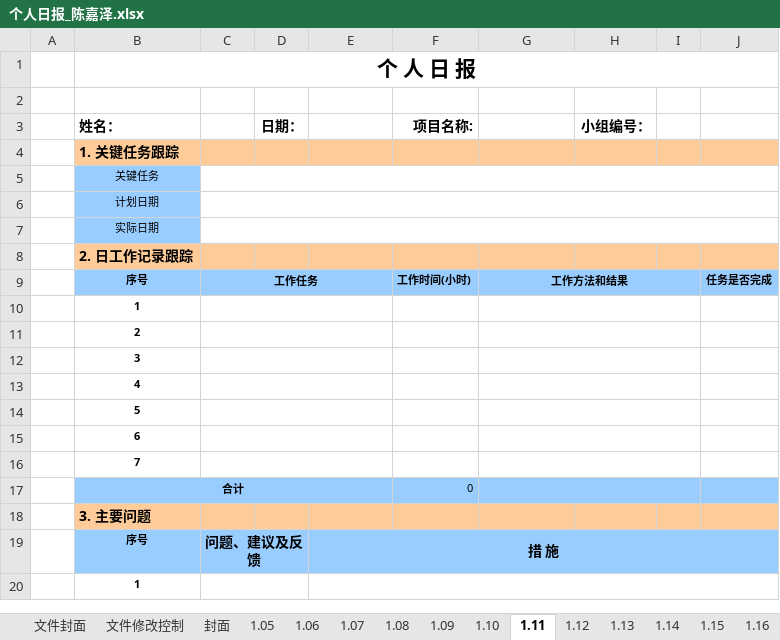
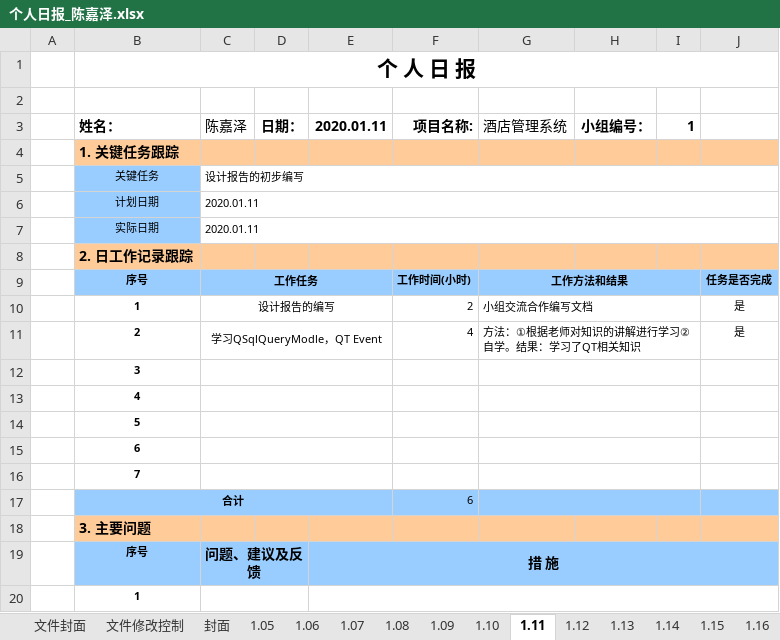
Before and after one commit to st2eam/-Rookie-mutual-carry, an Excel workbook: 学生提交材料/个人日报/个人日报_陈嘉泽.xlsx, sheet 1.11, drawn as a sheet; only a part is shown; values as stored, in another font and other column widths than the file's, no borders; charts and pictures not drawn; removed rows and columns are numbered as before the commit, all else as after; the diff names each change by its address in the sheet, - before the commit and + after, or states it on an @@ line.

Commit message:
Add files via upload

```diff
--- a/学生提交材料/个人日报/个人日报_陈嘉泽.xlsx (sheet 1.11)
+++ b/学生提交材料/个人日报/个人日报_陈嘉泽.xlsx (sheet 1.11)
-C3: (empty)
+C3: 陈嘉泽
-E3: (empty)
+E3: 2020.01.11
-G3: (empty)
+G3: 酒店管理系统
-I3: (empty)
+I3: 1
-C5 (陈嘉泽): (empty)
+C5 (陈嘉泽): 设计报告的初步编写
-C6:C7 (陈嘉泽): (empty)
+C6:C7 (陈嘉泽): 2020.01.11
-row 10:  | 1
-row 11:  | 2
+row 10:  | 1 | 设计报告的编写 |  |  | 2 | 小组交流合作编写文档 |  |  | 是
+row 11:  | 2 | 学习QSqlQueryModle，QT Event |  |  | 4 | 方法：①根据老师对知识的讲解进行学习②自学。结果：学习了QT相关知识 |  |  | 是
-F17 (项目名称:): 0
+F17 (项目名称:): 6
```
